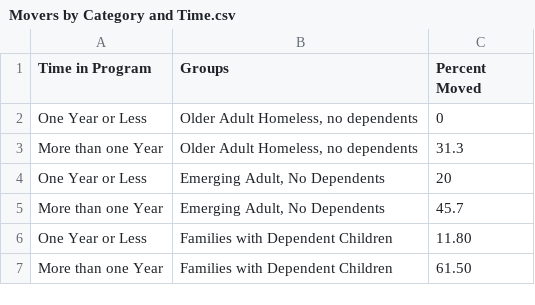
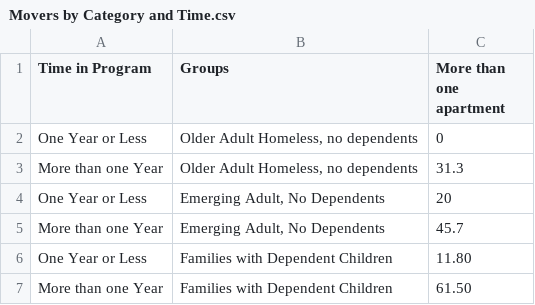
Before and after one commit to Amandanoelward/GitHubFHP_Repository, a CSV file: Housing 2/Movers by Category and Time.csv, drawn as a sheet.

```diff
--- a/Housing 2/Movers by Category and Time.csv
+++ b/Housing 2/Movers by Category and Time.csv
@@ -1,2 +1,2 @@
- Time in Program,Groups,Percent Moved
+ Time in Program,Groups,More than one apartment
 One Year or Less," Older Adult Homeless, no dependents",0
```
Also changed, not shown: Housing 2/ReasonstoLeave.csv.
